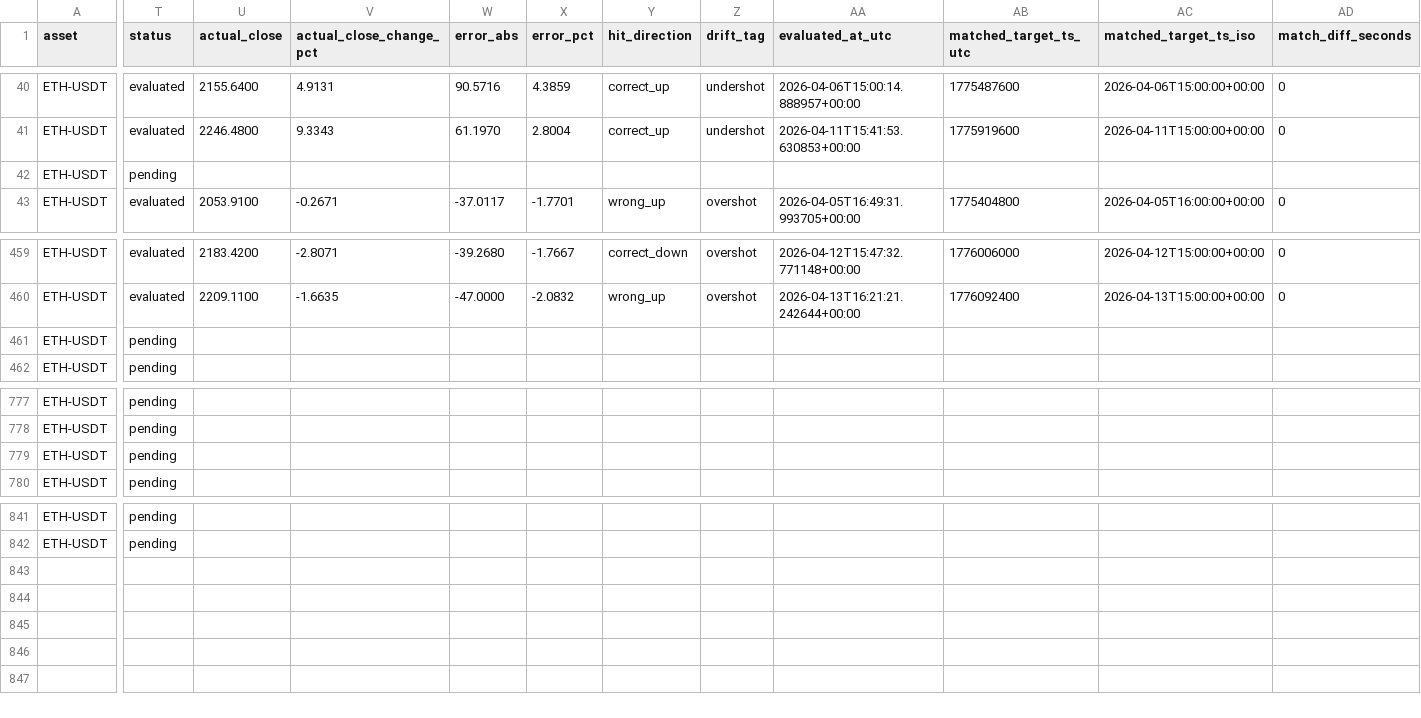
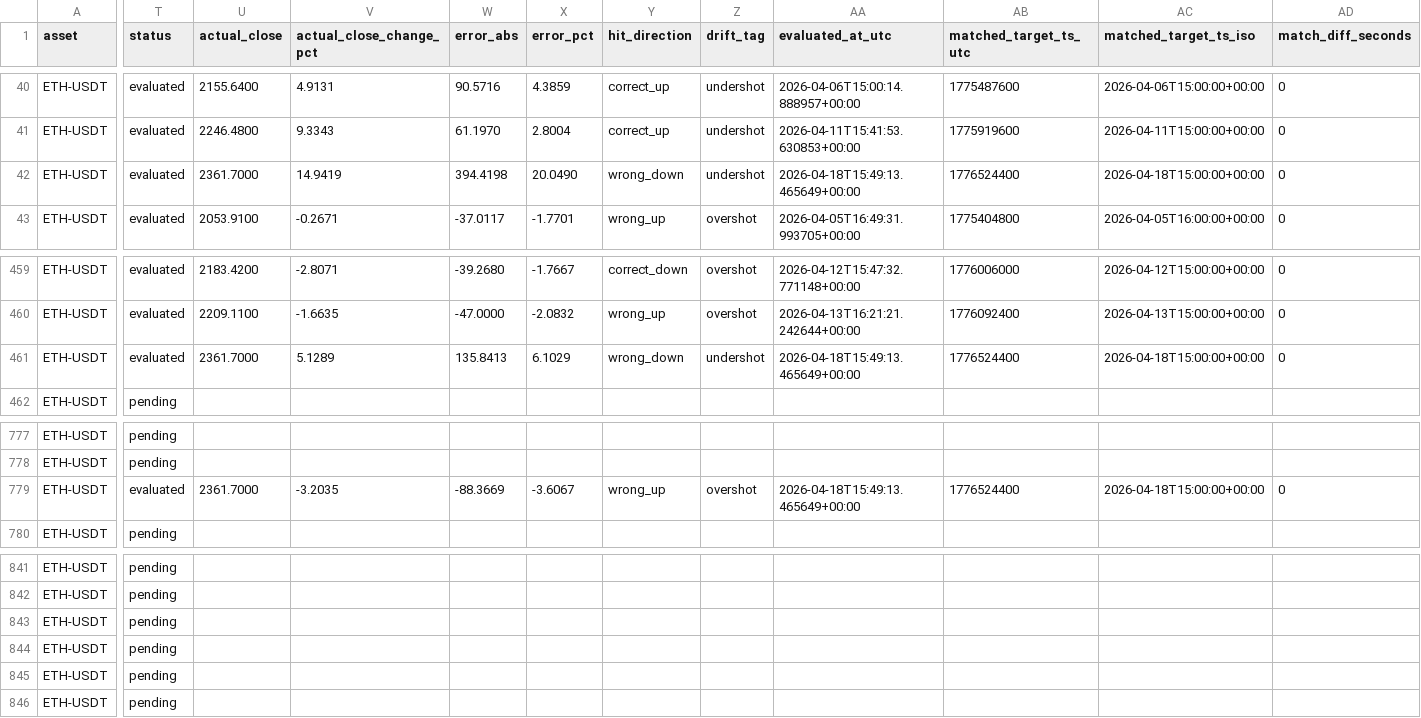
Before and after one commit to myslostelfgaming-collab/crypto-deployment-signal, a CSV file: data/model/predictions_v1.csv, drawn as a sheet; only a part is shown, gaps mark what is left out; rows hold the shown columns only; the diff names each change by its address in the sheet, - before the commit and + after, or states it on an @@ line.

```diff
--- a/data/model/predictions_v1.csv
+++ b/data/model/predictions_v1.csv
-T42 (status): pending
+T42 (status): evaluated
-U42 (actual_close): (empty)
+U42 (actual_close): 2361.7000
-V42 (actual_close_change_pct): (empty)
+V42 (actual_close_change_pct): 14.9419
-W42 (error_abs): (empty)
+W42 (error_abs): 394.4198
-X42 (error_pct): (empty)
+X42 (error_pct): 20.0490
-Y42 (hit_direction): (empty)
+Y42 (hit_direction): wrong_down
-Z42 (drift_tag): (empty)
+Z42 (drift_tag): undershot
-AA42 (evaluated_at_utc): (empty)
+AA42 (evaluated_at_utc): 2026-04-18T15:49:13.465649+00:00
-AB42 (matched_target_ts_utc): (empty)
+AB42 (matched_target_ts_utc): 1776524400
-AC42 (matched_target_ts_iso): (empty)
+AC42 (matched_target_ts_iso): 2026-04-18T15:00:00+00:00
-AD42 (match_diff_seconds): (empty)
+AD42 (match_diff_seconds): 0
-T461 (status): pending
+T461 (status): evaluated
-U461 (actual_close): (empty)
+U461 (actual_close): 2361.7000
-V461 (actual_close_change_pct): (empty)
+V461 (actual_close_change_pct): 5.1289
-W461 (error_abs): (empty)
+W461 (error_abs): 135.8413
-X461 (error_pct): (empty)
+X461 (error_pct): 6.1029
-Y461 (hit_direction): (empty)
+Y461 (hit_direction): wrong_down
-Z461 (drift_tag): (empty)
+Z461 (drift_tag): undershot
-AA461 (evaluated_at_utc): (empty)
+AA461 (evaluated_at_utc): 2026-04-18T15:49:13.465649+00:00
-AB461 (matched_target_ts_utc): (empty)
+AB461 (matched_target_ts_utc): 1776524400
-AC461 (matched_target_ts_iso): (empty)
+AC461 (matched_target_ts_iso): 2026-04-18T15:00:00+00:00
-AD461 (match_diff_seconds): (empty)
+AD461 (match_diff_seconds): 0
-T779 (status): pending
+T779 (status): evaluated
-U779 (actual_close): (empty)
+U779 (actual_close): 2361.7000
-V779 (actual_close_change_pct): (empty)
+V779 (actual_close_change_pct): -3.2035
-W779 (error_abs): (empty)
+W779 (error_abs): -88.3669
-X779 (error_pct): (empty)
+X779 (error_pct): -3.6067
-Y779 (hit_direction): (empty)
+Y779 (hit_direction): wrong_up
-Z779 (drift_tag): (empty)
+Z779 (drift_tag): overshot
-AA779 (evaluated_at_utc): (empty)
+AA779 (evaluated_at_utc): 2026-04-18T15:49:13.465649+00:00
-AB779 (matched_target_ts_utc): (empty)
+AB779 (matched_target_ts_utc): 1776524400
-AC779 (matched_target_ts_iso): (empty)
+AC779 (matched_target_ts_iso): 2026-04-18T15:00:00+00:00
-AD779 (match_diff_seconds): (empty)
+AD779 (match_diff_seconds): 0
+row 843: ETH-USDT | pending
+row 844: ETH-USDT | pending
+row 845: ETH-USDT | pending
+row 846: ETH-USDT | pending
```
Also changed, not shown: data/features/features_v1.csv, data/history/index.csv, 10 other files.
